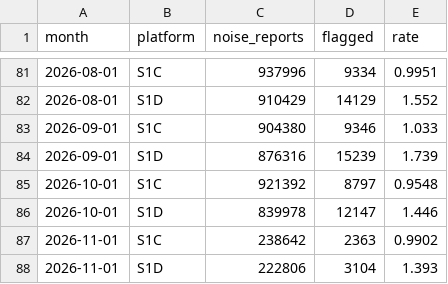
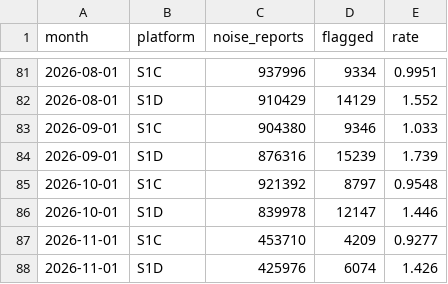
Before and after one commit to egagli/s1-rfi-inventory, a CSV file: figures/monthly_series.csv, drawn as a sheet; only a part is shown, gaps mark what is left out; removed rows and columns are numbered as before the commit, all else as after; the diff names each change by its address in the sheet, - before the commit and + after, or states it on an @@ line.

```diff
--- a/figures/monthly_series.csv
+++ b/figures/monthly_series.csv
-row 87: 2026-11-01 | S1C | 238642 | 2363 | 0.9902
-row 88: 2026-11-01 | S1D | 222806 | 3104 | 1.393
+row 87: 2026-11-01 | S1C | 453710 | 4209 | 0.9277
+row 88: 2026-11-01 | S1D | 425976 | 6074 | 1.426
```
Also changed, not shown: figures/cells_total.csv, 4 other files.
